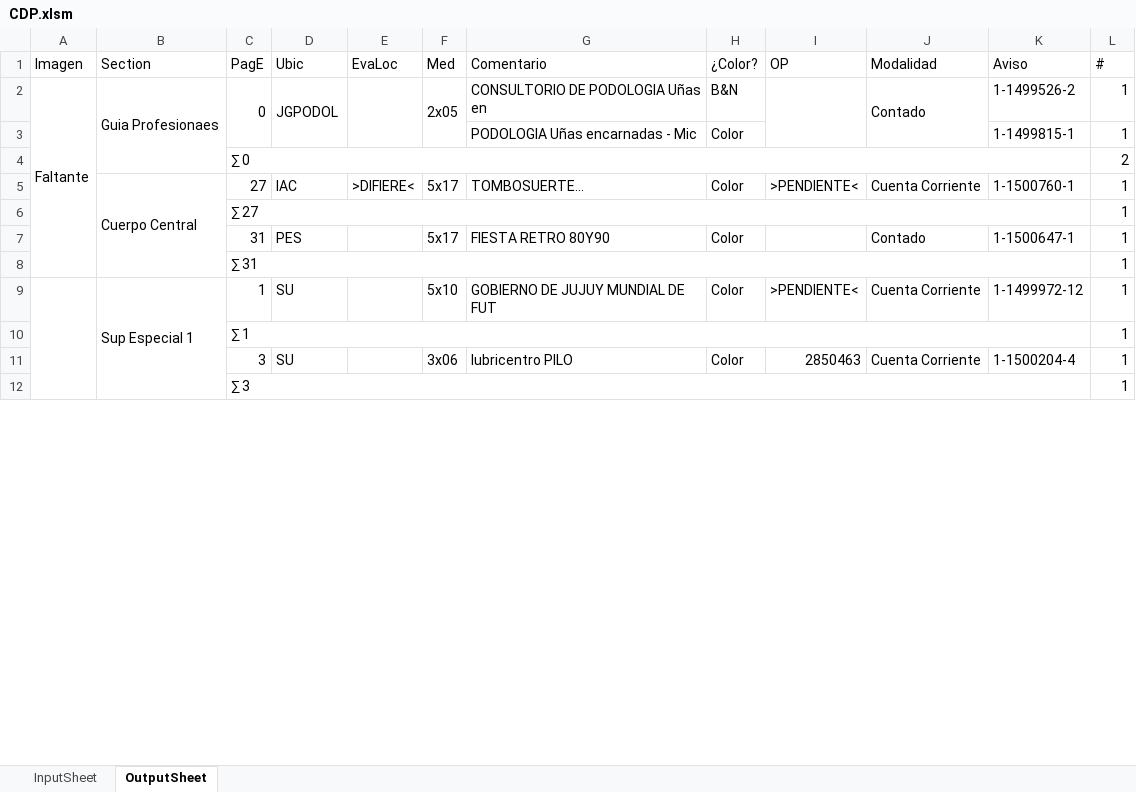
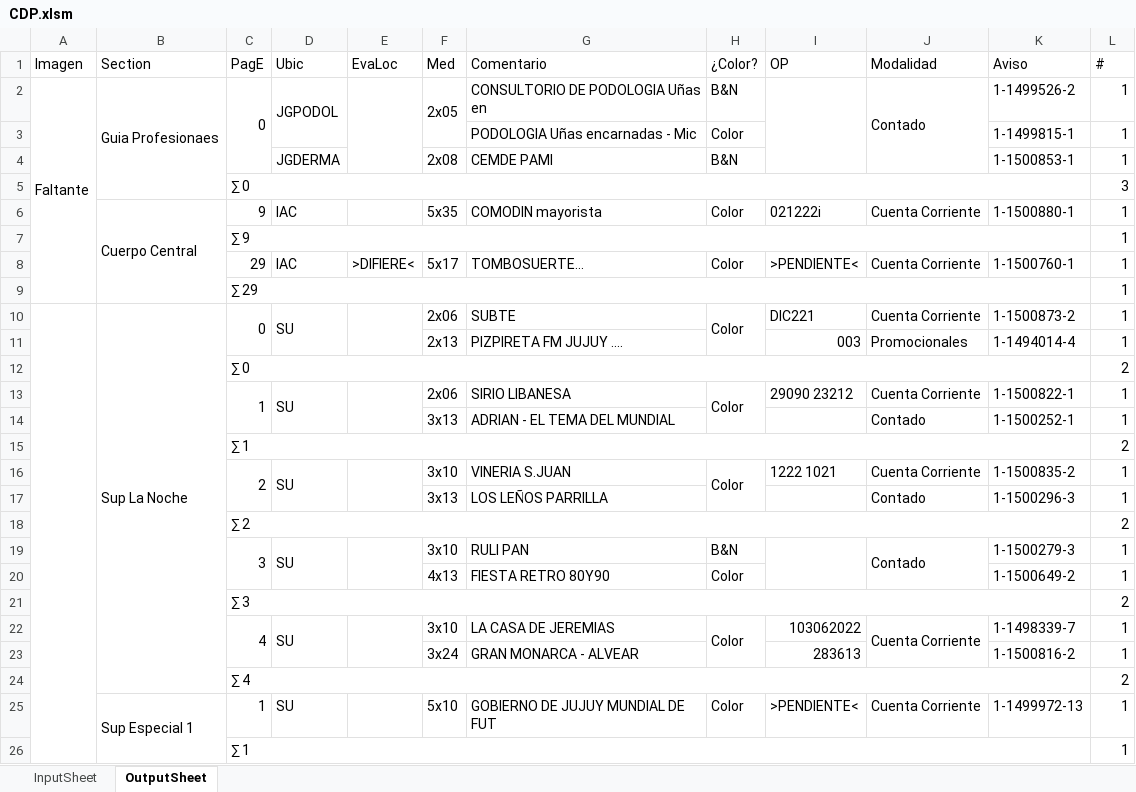
Before and after one commit to zherar7ordoya/AP5, an Excel workbook: Xtras/MSExcel/CDP.xlsm, sheet OutputSheet, drawn as a sheet; only a part is shown; values as stored, in another font and other column widths than the file's, no cell formats; conditional formats not drawn; removed rows and columns are numbered as before the commit, all else as after; the diff covers the shown part only; the diff names each change by its address in the sheet, - before the commit and + after, or states it on an @@ line.

```diff
--- a/Xtras/MSExcel/CDP.xlsm (sheet OutputSheet)
+++ b/Xtras/MSExcel/CDP.xlsm (sheet OutputSheet)
-A2:A8 merged
+A2:A9 merged
-B2:B4 merged
+B2:B5 merged
+row 4:  |  |  | JGDERMA |  | 2x08 | CEMDE PAMI | B&N |  |  | 1-1500853-1 | 1
+row 5:  |  | ∑ 0 |  |  |  |  |  |  |  |  | 3
+row 6:  | Cuerpo Central | 9 | IAC |  | 5x35 | COMODIN mayorista | Color | 021222i | Cuenta Corriente | 1-1500880-1 | 1
@@ row 65 moved to row 7: ∑ 9 @@
+row 8:  |  | 29 | IAC | >DIFIERE< | 5x17 | TOMBOSUERTE... | Color | >PENDIENTE< | Cuenta Corriente | 1-1500760-1 | 1
@@ row 89 moved to row 9: ∑ 29 @@
+row 10:  | Sup La Noche | 0 | SU |  | 2x06 | SUBTE | Color | DIC221 | Cuenta Corriente | 1-1500873-2 | 1
+row 11:  |  |  |  |  | 2x13 | PIZPIRETA FM JUJUY .... |  | 003 | Promocionales | 1-1494014-4 | 1
-row 5:  | Cuerpo Central | 27 | IAC | >DIFIERE< | 5x17 | TOMBOSUERTE... | Color | >PENDIENTE< | Cuenta Corriente | 1-1500760-1 | 1
-row 6:  |  | ∑ 27 |  |  |  |  |  |  |  |  | 1
-row 7:  |  | 31 | PES |  | 5x17 | FIESTA RETRO 80Y90 | Color |  | Contado | 1-1500647-1 | 1
-row 8:  |  | ∑ 31 |  |  |  |  |  |  |  |  | 1
+row 13:  |  | 1 | SU |  | 2x06 | SIRIO LIBANESA | Color | 29090 23212 | Cuenta Corriente | 1-1500822-1 | 1
+row 14:  |  |  |  |  | 3x13 | ADRIAN - EL TEMA DEL MUNDIAL |  |  | Contado | 1-1500252-1 | 1
+row 15:  |  | ∑ 1 |  |  |  |  |  |  |  |  | 2
+row 16:  |  | 2 | SU |  | 3x10 | VINERIA S.JUAN | Color | 1222 1021 | Cuenta Corriente | 1-1500835-2 | 1
+row 17:  |  |  |  |  | 3x13 | LOS LEÑOS PARRILLA |  |  | Contado | 1-1500296-3 | 1
+row 18:  |  | ∑ 2 |  |  |  |  |  |  |  |  | 2
+row 19:  |  | 3 | SU |  | 3x10 | RULI PAN | B&N |  | Contado | 1-1500279-3 | 1
+row 20:  |  |  |  |  | 4x13 | FIESTA RETRO 80Y90 | Color |  |  | 1-1500649-2 | 1
+row 21:  |  | ∑ 3 |  |  |  |  |  |  |  |  | 2
+row 22:  |  | 4 | SU |  | 3x10 | LA CASA DE JEREMIAS | Color | 103062022 | Cuenta Corriente | 1-1498339-7 | 1
+row 23:  |  |  |  |  | 3x24 | GRAN MONARCA - ALVEAR |  | 283613 |  | 1-1500816-2 | 1
+row 24:  |  | ∑ 4 |  |  |  |  |  |  |  |  | 2
-A9:A108 merged
-K25 (Aviso): 1-1499972-12
+K25 (Aviso): 1-1499972-13
-row 11:  |  | 3 | SU |  | 3x06 | lubricentro PILO | Color | 2850463 | Cuenta Corriente | 1-1500204-4 | 1
-row 12:  |  | ∑ 3 |  |  |  |  |  |  |  |  | 1
```
Also changed, not shown: 25 added rows, 49 removed rows, 1 moved row, 51 edited cells and merged cells elsewhere in this sheet, sheet InputSheet, cell formats, hidden cells, 3 other files.
